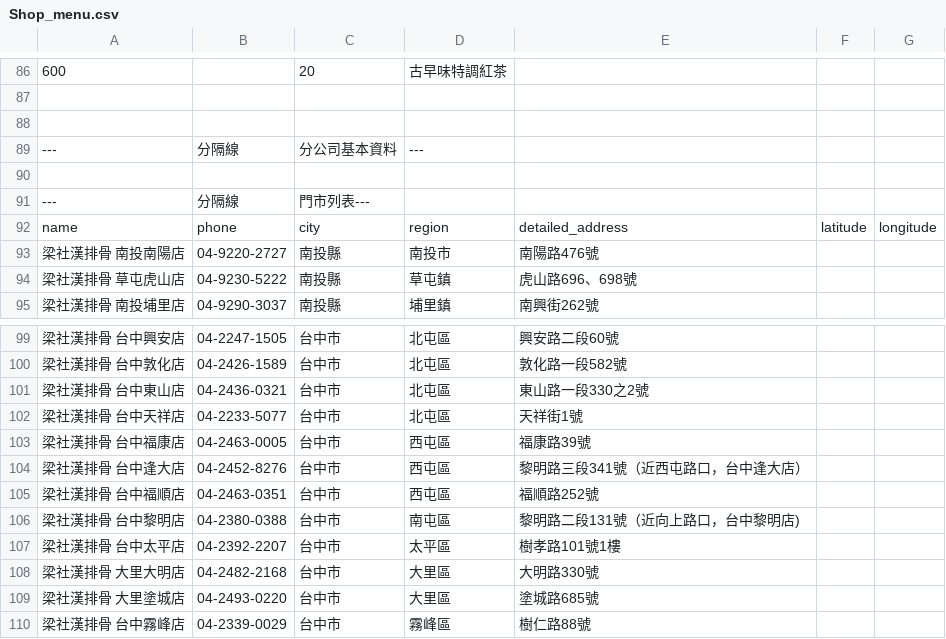
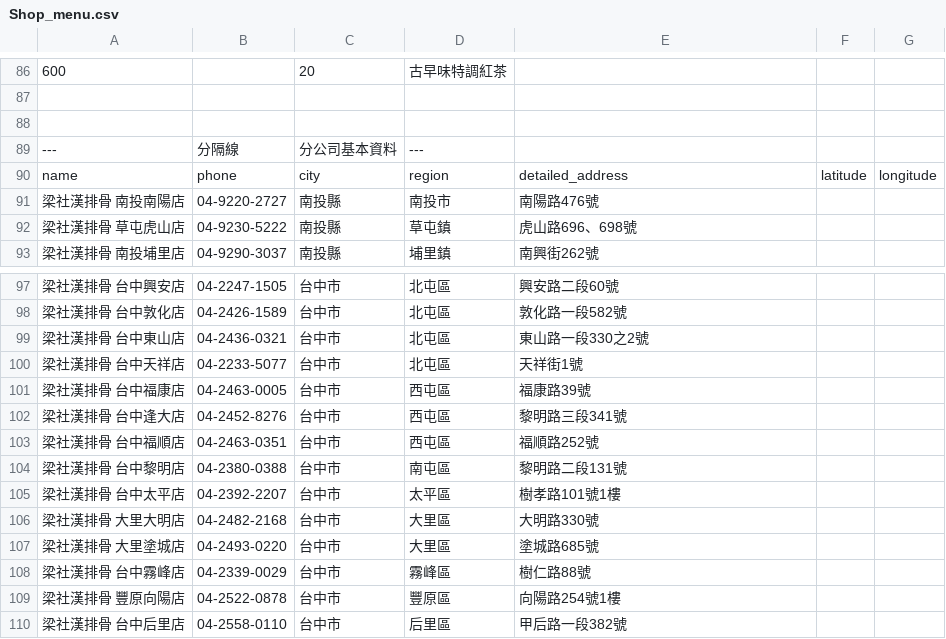
Before and after one commit to kt71020/Grap, a CSV file: buygood/Shop_menu.csv, drawn as a sheet; only a part is shown, gaps mark what is left out; the shorter side is filled out with more unchanged rows; removed rows and columns are numbered as before the commit, all else as after; the diff names each change by its address in the sheet, - before the commit and + after, or states it on an @@ line.

```diff
--- a/buygood/Shop_menu.csv
+++ b/buygood/Shop_menu.csv
-row 90: (empty)
-row 91: --- | 分隔線 | 門市列表---
-E102: 黎明路三段341號（近西屯路口，台中逢大店）
+E102: 黎明路三段341號
-E104: 黎明路二段131號（近向上路口，台中黎明店)
+E104: 黎明路二段131號
```
Also changed, not shown: buygood/Shop_list.csv, wutau/Shop_menu.csv, 12 other files.
